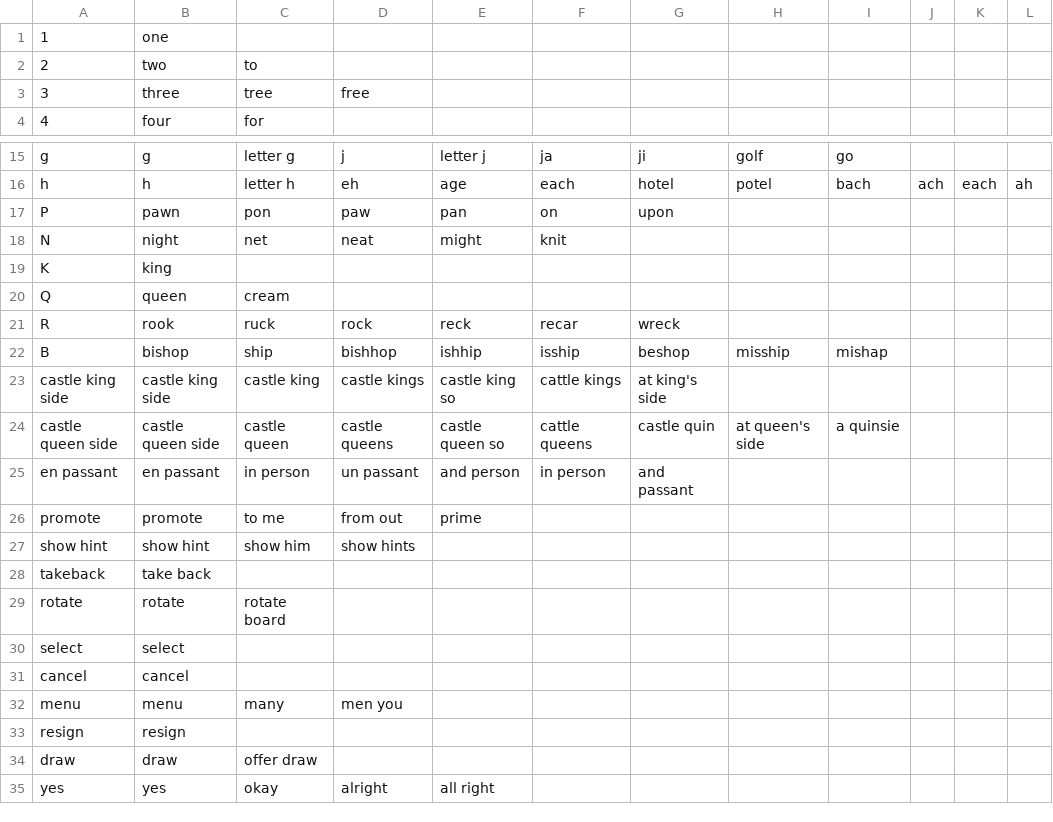
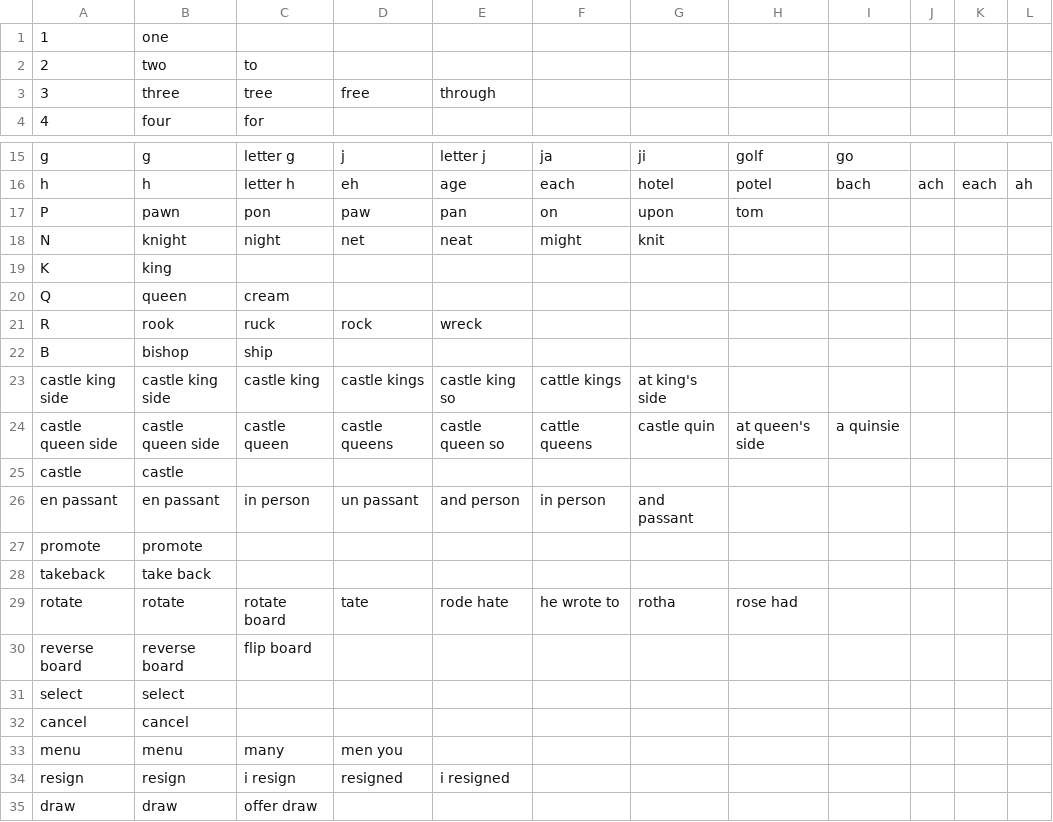
Before and after one commit to jaxcore/deepspeech-plugin, a CSV file: tools/chess.csv, drawn as a sheet; only a part is shown, gaps mark what is left out; the shorter side is filled out with more unchanged rows; removed rows and columns are numbered as before the commit, all else as after; the diff covers the shown part only; the diff names each change by its address in the sheet, - before the commit and + after, or states it on an @@ line.

```diff
--- a/tools/chess.csv
+++ b/tools/chess.csv
-E3: (empty)
+E3: through
-H17: (empty)
+H17: tom
-row 18: N | night | net | neat | might | knit
+row 18: N | knight | night | net | neat | might | knit
-E21: reck
+E21: wreck
-F21: recar
+F21: (empty)
-G21: wreck
+G21: (empty)
-D22: bishhop
+D22: (empty)
-E22: ishhip
+E22: (empty)
-F22: isship
+F22: (empty)
-G22: beshop
+G22: (empty)
-H22: misship
+H22: (empty)
-I22: mishap
+I22: (empty)
+row 25: castle | castle
-C27: to me
+C27: (empty)
-D27: from out
+D27: (empty)
-E27: prime
+E27: (empty)
-row 27: show hint | show hint | show him | show hints
-D29: (empty)
+D29: tate
-E29: (empty)
+E29: rode hate
-F29: (empty)
+F29: he wrote to
-G29: (empty)
+G29: rotha
-H29: (empty)
+H29: rose had
+row 30: reverse board | reverse board | flip board
-C34: (empty)
+C34: i resign
-D34: (empty)
+D34: resigned
-E34: (empty)
+E34: i resigned
```
Also changed, not shown: 3 added rows, 11 removed rows, 4 edited cells and row numbers in column A elsewhere in this file, 1 other file.
